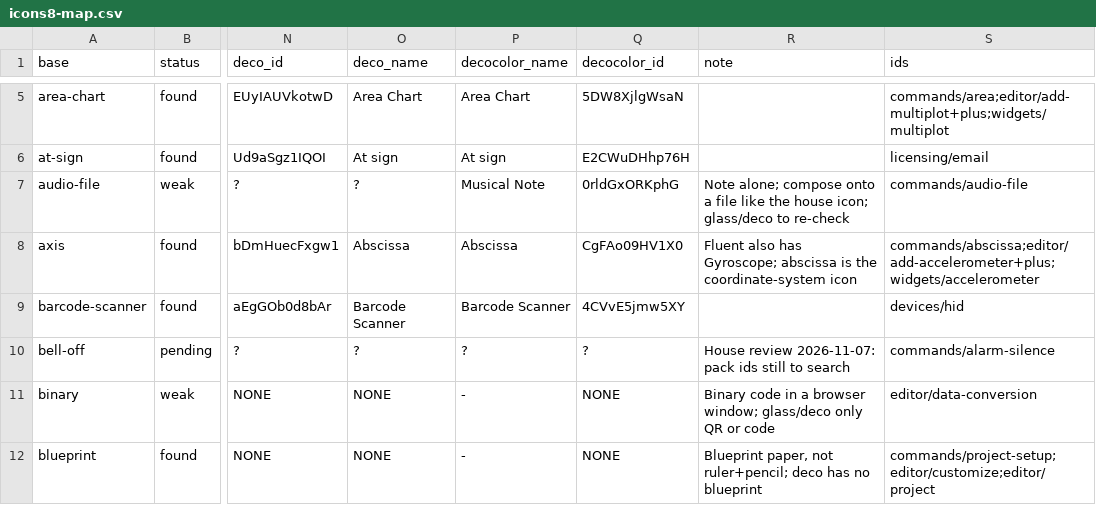
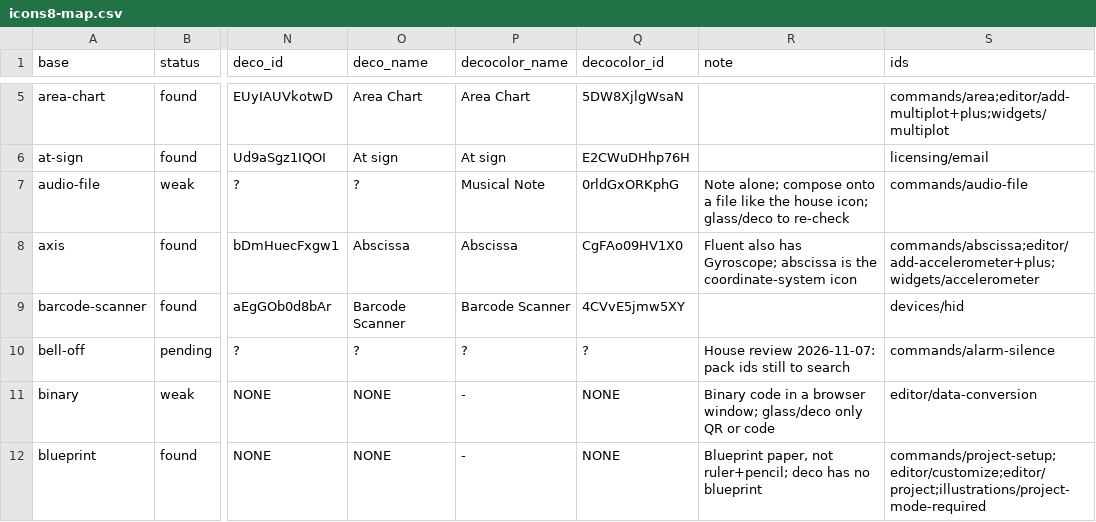
Before and after one commit to Serial-Studio/Serial-Studio, a CSV file: doc/claude/specs/0115-icon-packs/icons8-map.csv, drawn as a sheet; only a part is shown, gaps mark what is left out; the diff covers the shown part only; the diff names each change by its address in the sheet, - before the commit and + after, or states it on an @@ line.

```diff
--- a/doc/claude/specs/0115-icon-packs/icons8-map.csv
+++ b/doc/claude/specs/0115-icon-packs/icons8-map.csv
-S12 (ids): commands/project-setup;editor/customize;editor/project
+S12 (ids): commands/project-setup;editor/customize;editor/project;illustrations/project-mode-required
```
Also changed, not shown: 6 added rows and 4 edited cells elsewhere in this file, 33 other files.
